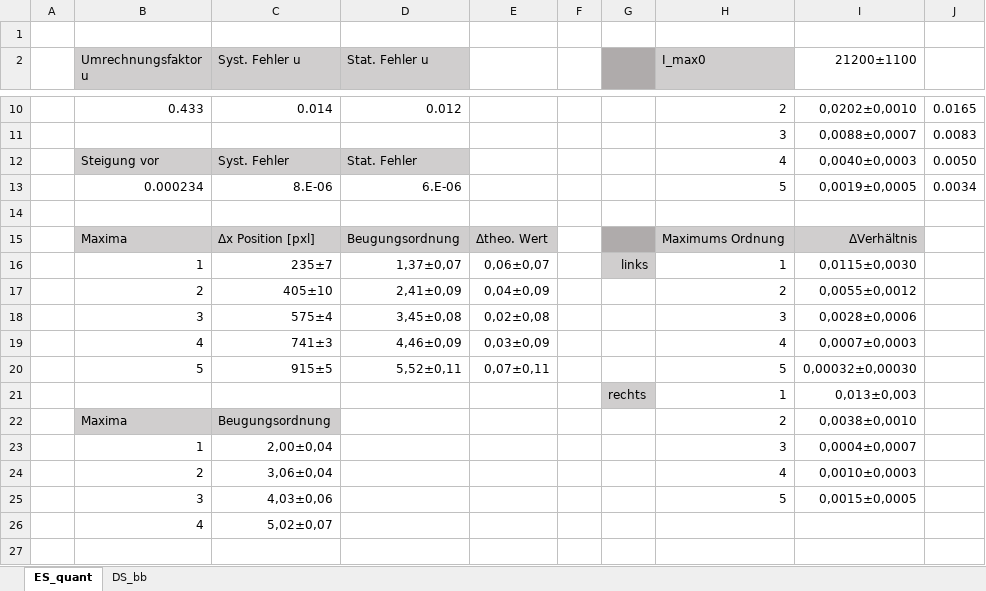
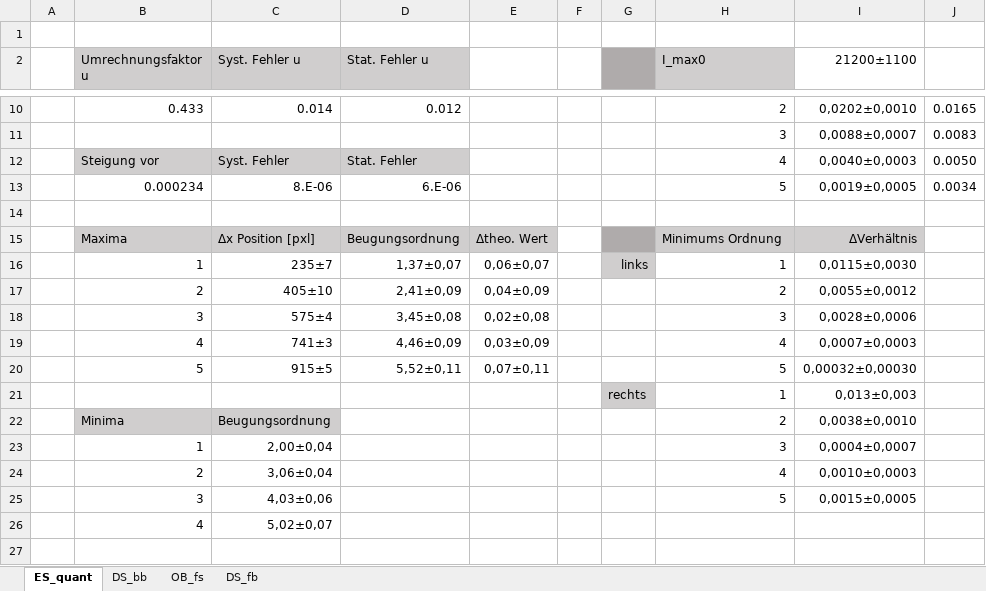
Before and after one commit to MajestyQ/Lectures, an Excel workbook: Praktikum/233 - Fourieroptik/Tabellen/Auswertungstab.xlsx, sheet ES_quant, drawn as a sheet; only a part is shown, gaps mark what is left out; values as stored, in another font and other column widths than the file's, no borders; the diff names each change by its address in the sheet, - before the commit and + after, or states it on an @@ line.

```diff
--- a/Praktikum/233 - Fourieroptik/Tabellen/Auswertungstab.xlsx (sheet ES_quant)
+++ b/Praktikum/233 - Fourieroptik/Tabellen/Auswertungstab.xlsx (sheet ES_quant)
+sheet tab: OB_fs
+sheet tab: DS_fb
-H15 (I_max0): Maximums Ordnung
+H15 (I_max0): Minimums Ordnung
-B22 (Umrechnungsfaktor u): Maxima
+B22 (Umrechnungsfaktor u): Minima
```
Also changed, not shown: sheet DS_bb.
